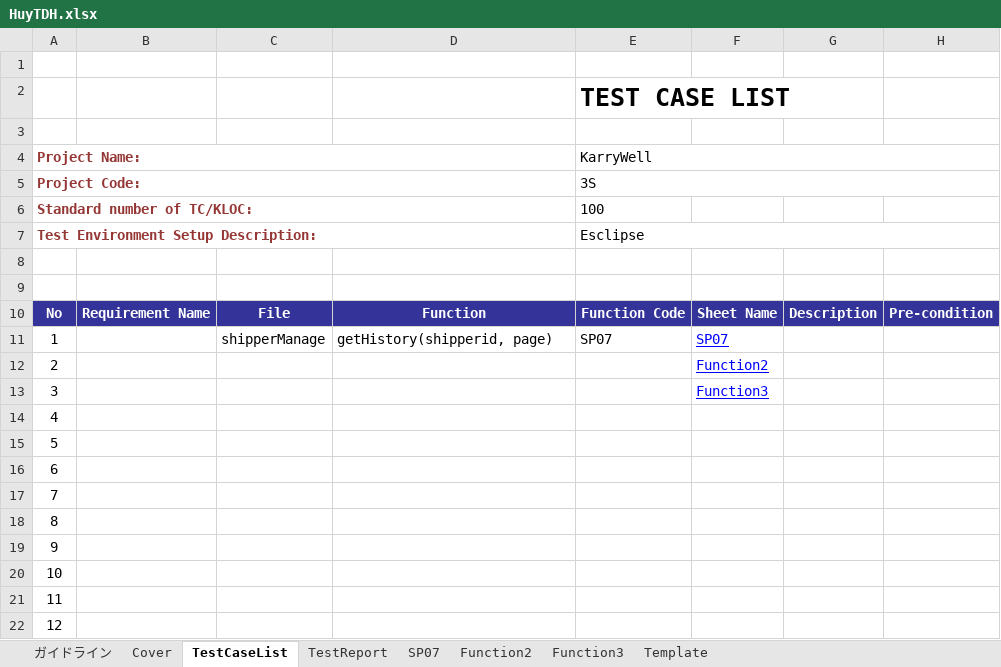
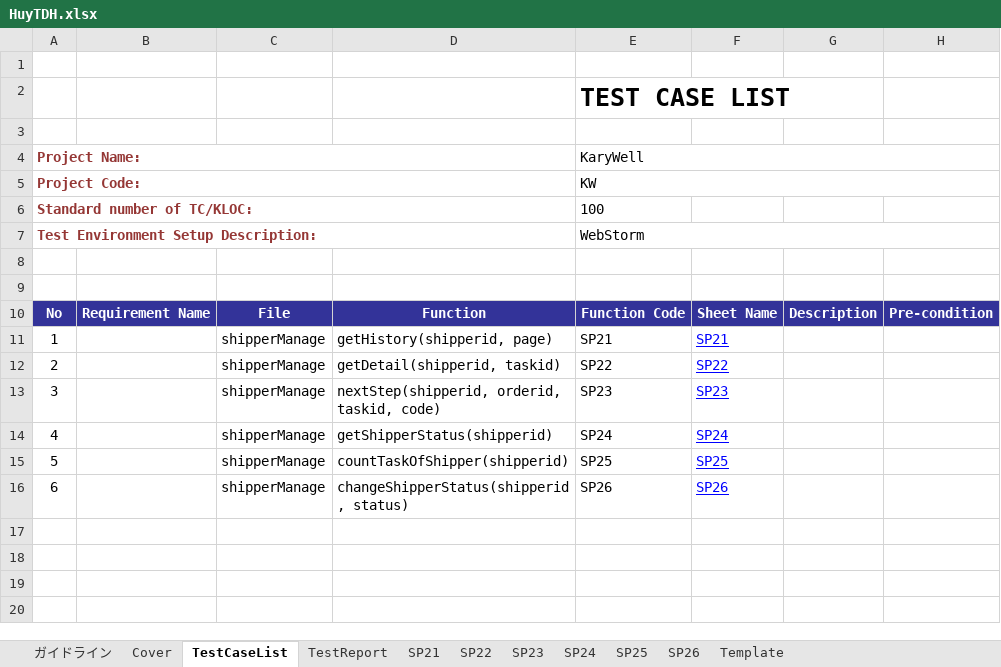
Before and after one commit to HoangLVQ1204/Capstone_Project_3S, an Excel workbook: Develop/Users/HuyTDH/UT/HuyTDH.xlsx, sheet TestCaseList, drawn as a sheet; values as stored, in another font and other column widths than the file's, no borders; removed rows and columns are numbered as before the commit, all else as after; the diff names each change by its address in the sheet, - before the commit and + after, or states it on an @@ line.

```diff
--- a/Develop/Users/HuyTDH/UT/HuyTDH.xlsx (sheet TestCaseList)
+++ b/Develop/Users/HuyTDH/UT/HuyTDH.xlsx (sheet TestCaseList)
-sheet tab: SP07
+sheet tab: SP21
-sheet tab: Function2
+sheet tab: SP22
-sheet tab: Function3
+sheet tab: SP23
+sheet tab: SP24
+sheet tab: SP25
+sheet tab: SP26
-E4: KarryWell
+E4: KaryWell
-E5: 3S
+E5: KW
-E7: Esclipse
+E7: WebStorm
-E11: SP07
+E11: SP21
-F11: SP07
+F11: SP21
-row 12: 2 |  |  |  |  | Function2
-row 13: 3 |  |  |  |  | Function3
@@ column A renumbered between rows 12 and 16 @@
-C12:C16: (empty)
+C12:C16: shipperManage
-D12: (empty)
+D12: getDetail(shipperid, taskid)
-E12: (empty)
+E12: SP22
-F12: (empty)
+F12: SP22
-D13: (empty)
+D13: nextStep(shipperid, orderid, taskid, code)
-E13: (empty)
+E13: SP23
-F13: (empty)
+F13: SP23
-D14: (empty)
+D14: getShipperStatus(shipperid)
-E14: (empty)
+E14: SP24
-F14: (empty)
+F14: SP24
-D15: (empty)
+D15: countTaskOfShipper(shipperid)
-E15: (empty)
+E15: SP25
-F15: (empty)
+F15: SP25
-D16: (empty)
+D16: changeShipperStatus(shipperid, status)
-E16: (empty)
+E16: SP26
-F16: (empty)
+F16: SP26
-row 19: 9
-row 20: 10
-row 21: 11
-row 22: 12
```
Also changed, not shown: sheet SP23, sheet SP21, sheet SP22, sheet TestReport, sheet Cover, sheet Template, formulas that keep their value, charts or pictures, 29 other files.
